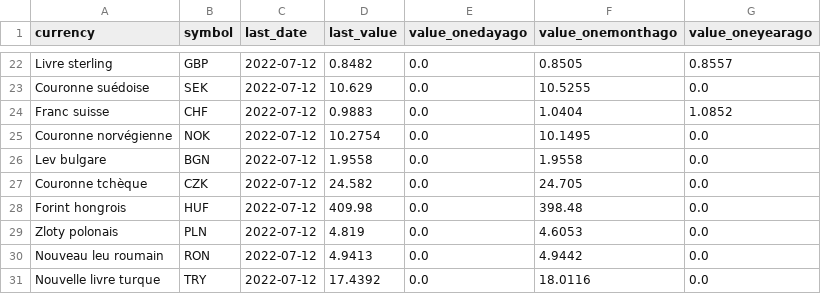
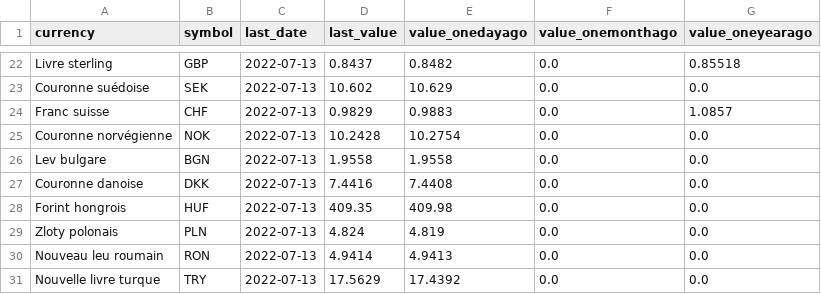
Before and after one commit to AntoineDumestre/Exchange-rates, a CSV file: trends.csv, drawn as a sheet; only a part is shown, gaps mark what is left out; removed rows and columns are numbered as before the commit, all else as after; the diff covers the shown part only; the diff names each change by its address in the sheet, - before the commit and + after, or states it on an @@ line.

```diff
--- a/trends.csv
+++ b/trends.csv
-C22:C26 (last_date): 2022-07-12
+C22:C26 (last_date): 2022-07-13
-D22 (last_value): 0.8482
+D22 (last_value): 0.8437
-E22 (value_onedayago): 0.0
+E22 (value_onedayago): 0.8482
-F22 (value_onemonthago): 0.8505
+F22 (value_onemonthago): 0.0
-G22 (value_oneyearago): 0.8557
+G22 (value_oneyearago): 0.85518
-D23 (last_value): 10.629
+D23 (last_value): 10.602
-E23 (value_onedayago): 0.0
+E23 (value_onedayago): 10.629
-F23 (value_onemonthago): 10.5255
+F23 (value_onemonthago): 0.0
-D24 (last_value): 0.9883
+D24 (last_value): 0.9829
-E24 (value_onedayago): 0.0
+E24 (value_onedayago): 0.9883
-F24 (value_onemonthago): 1.0404
+F24 (value_onemonthago): 0.0
-G24 (value_oneyearago): 1.0852
+G24 (value_oneyearago): 1.0857
-D25 (last_value): 10.2754
+D25 (last_value): 10.2428
-E25 (value_onedayago): 0.0
+E25 (value_onedayago): 10.2754
-F25 (value_onemonthago): 10.1495
+F25 (value_onemonthago): 0.0
-E26 (value_onedayago): 0.0
+E26 (value_onedayago): 1.9558
-F26 (value_onemonthago): 1.9558
+F26 (value_onemonthago): 0.0
-row 27: Couronne tchèque | CZK | 2022-07-12 | 24.582 | 0.0 | 24.705 | 0.0
+row 27: Couronne danoise | DKK | 2022-07-13 | 7.4416 | 7.4408 | 0.0 | 0.0
-C28:C31 (last_date): 2022-07-12
+C28:C31 (last_date): 2022-07-13
-D28 (last_value): 409.98
+D28 (last_value): 409.35
-E28 (value_onedayago): 0.0
+E28 (value_onedayago): 409.98
-F28 (value_onemonthago): 398.48
+F28 (value_onemonthago): 0.0
-D29 (last_value): 4.819
+D29 (last_value): 4.824
-E29 (value_onedayago): 0.0
+E29 (value_onedayago): 4.819
-F29 (value_onemonthago): 4.6053
+F29 (value_onemonthago): 0.0
-D30 (last_value): 4.9413
+D30 (last_value): 4.9414
-E30 (value_onedayago): 0.0
+E30 (value_onedayago): 4.9413
-F30 (value_onemonthago): 4.9442
+F30 (value_onemonthago): 0.0
-D31 (last_value): 17.4392
+D31 (last_value): 17.5629
-E31 (value_onedayago): 0.0
+E31 (value_onedayago): 17.4392
-F31 (value_onemonthago): 18.0116
+F31 (value_onemonthago): 0.0
```
Also changed, not shown: 3 added rows, 3 removed rows and 81 edited cells elsewhere in this file, 1 other file.
